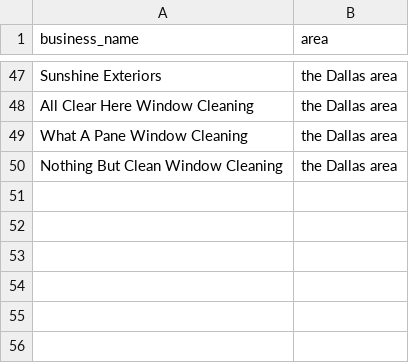
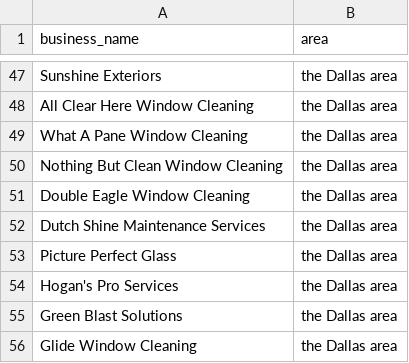
Before and after one commit to alexliuvan-hub/email-quote-demo, a CSV file: texasbusinesses.csv, drawn as a sheet; only a part is shown, gaps mark what is left out; the diff names each change by its address in the sheet, - before the commit and + after, or states it on an @@ line.

```diff
--- a/texasbusinesses.csv
+++ b/texasbusinesses.csv
+row 51: Double Eagle Window Cleaning | the Dallas area
+row 52: Dutch Shine Maintenance Services | the Dallas area
+row 53: Picture Perfect Glass | the Dallas area
+row 54: Hogan's Pro Services | the Dallas area
+row 55: Green Blast Solutions | the Dallas area
+row 56: Glide Window Cleaning | the Dallas area
```
Also changed, not shown: 25 other files.
